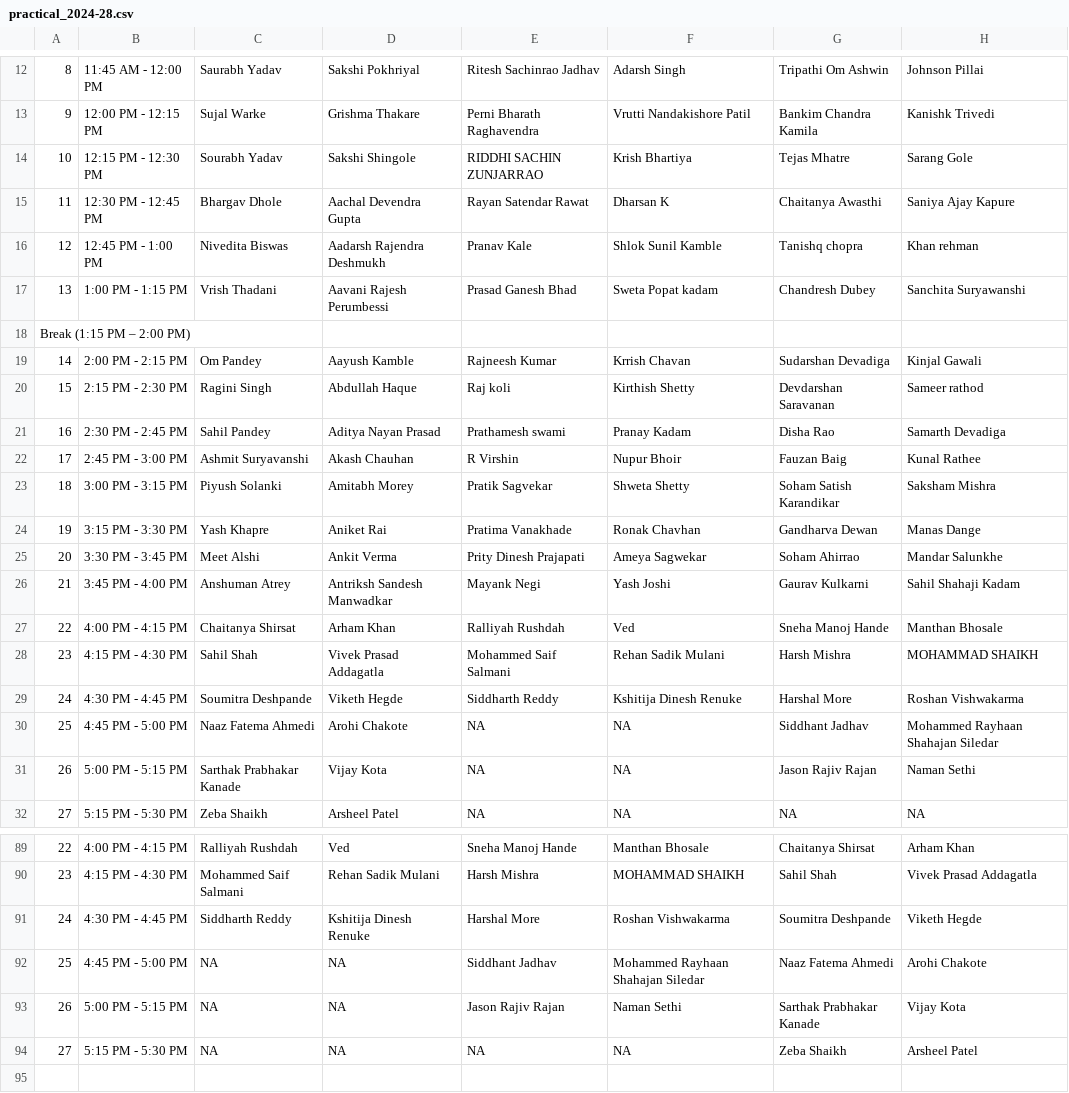
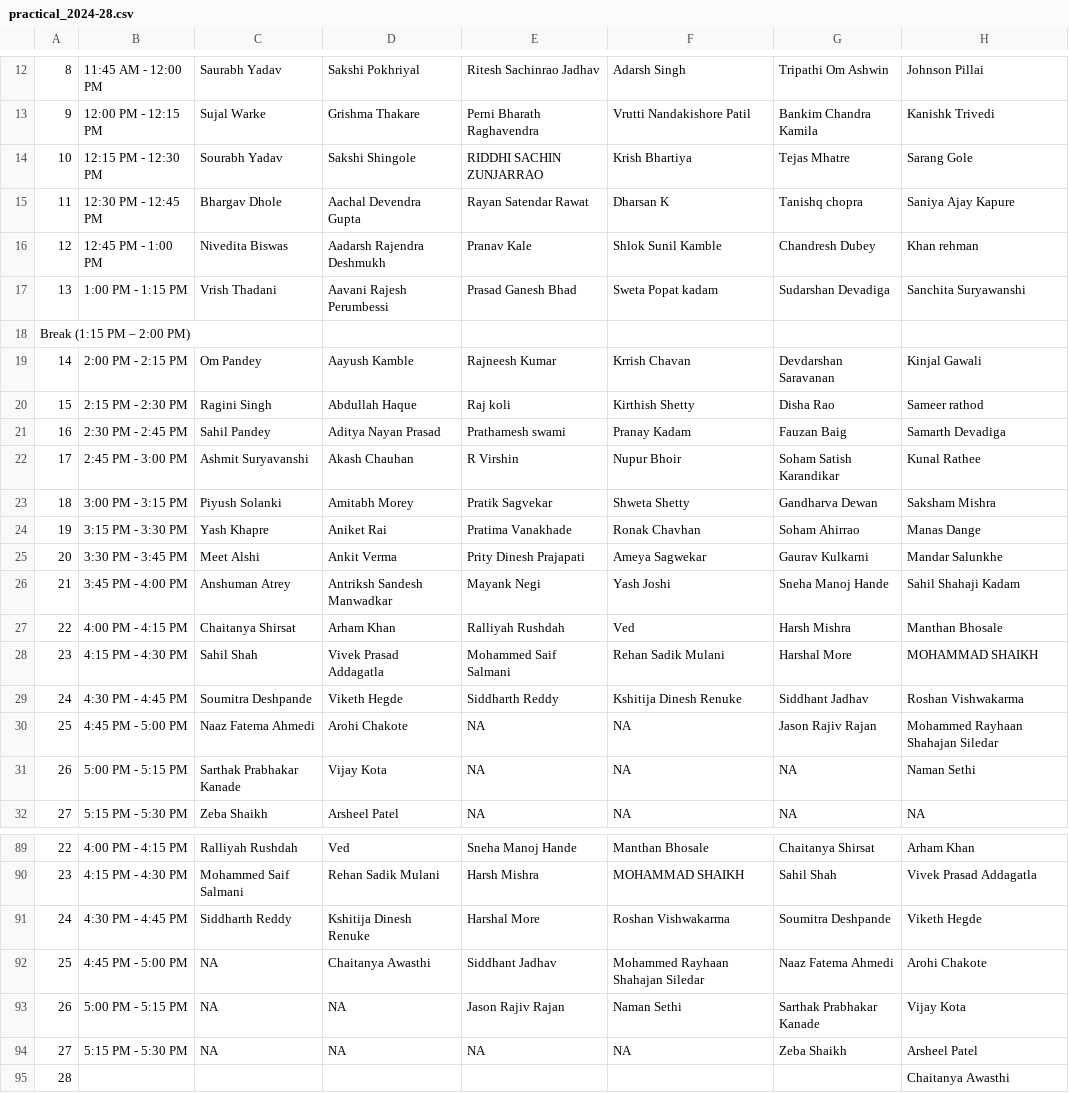
Before and after one commit to somyacodes07/college-exams, a CSV file: csv_data/practical_2024-28.csv, drawn as a sheet; only a part is shown, gaps mark what is left out; the diff covers the shown part only; the diff names each change by its address in the sheet, - before the commit and + after, or states it on an @@ line.

```diff
--- a/csv_data/practical_2024-28.csv
+++ b/csv_data/practical_2024-28.csv
-G15: Chaitanya Awasthi
+G15: Tanishq chopra
-G16: Tanishq chopra
+G16: Chandresh Dubey
-G17: Chandresh Dubey
+G17: Sudarshan Devadiga
-G19: Sudarshan Devadiga
+G19: Devdarshan Saravanan
-G20: Devdarshan Saravanan
+G20: Disha Rao
-G21: Disha Rao
+G21: Fauzan Baig
-G22: Fauzan Baig
+G22: Soham Satish Karandikar
-G23: Soham Satish Karandikar
+G23: Gandharva Dewan
-G24: Gandharva Dewan
+G24: Soham Ahirrao
-G25: Soham Ahirrao
+G25: Gaurav Kulkarni
-G26: Gaurav Kulkarni
+G26: Sneha Manoj Hande
-G27: Sneha Manoj Hande
+G27: Harsh Mishra
-G28: Harsh Mishra
+G28: Harshal More
-G29: Harshal More
+G29: Siddhant Jadhav
-G30: Siddhant Jadhav
+G30: Jason Rajiv Rajan
-G31: Jason Rajiv Rajan
+G31: NA
-D92: NA
+D92: Chaitanya Awasthi
+row 95: 28 |  |  |  |  |  |  | Chaitanya Awasthi
```
Also changed, not shown: 16 edited cells elsewhere in this file, csv_data/practical_2025-29.csv, csv_data/practical_2026-30.csv, 5 other files.
